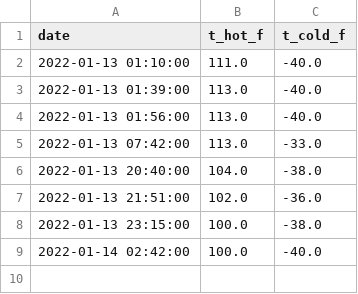
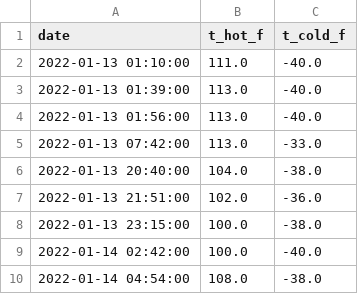
Before and after one commit to n-venkatesan/medium-articles, a CSV file: articles/github-actions/weather_extremes.csv, drawn as a sheet.

```diff
--- a/articles/github-actions/weather_extremes.csv
+++ b/articles/github-actions/weather_extremes.csv
@@ -9 +9,2 @@ date,t_hot_f,t_cold_f
 2022-01-14 02:42:00,100.0,-40.0
+2022-01-14 04:54:00,108.0,-38.0
```
Also changed, not shown: 2 other files.
